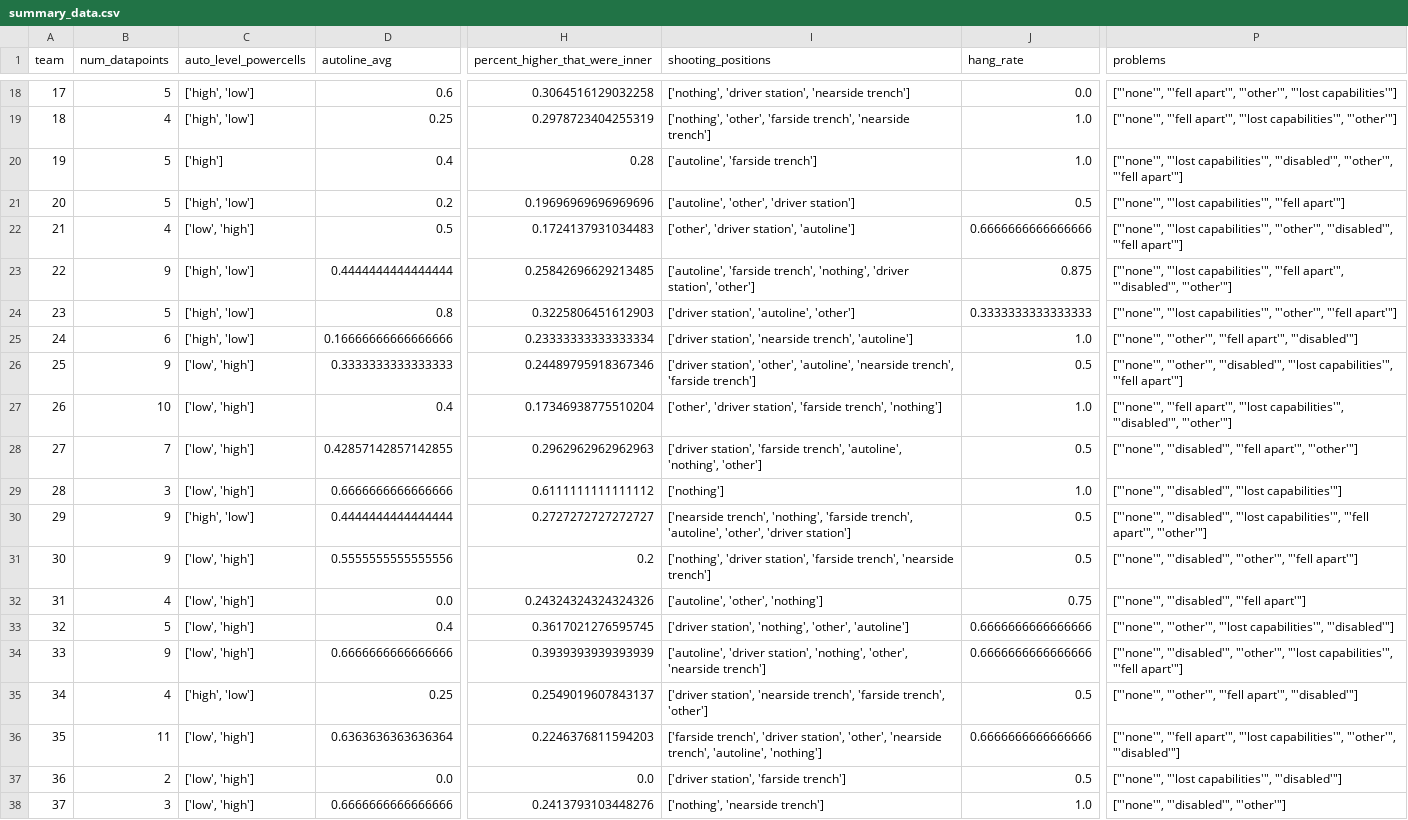
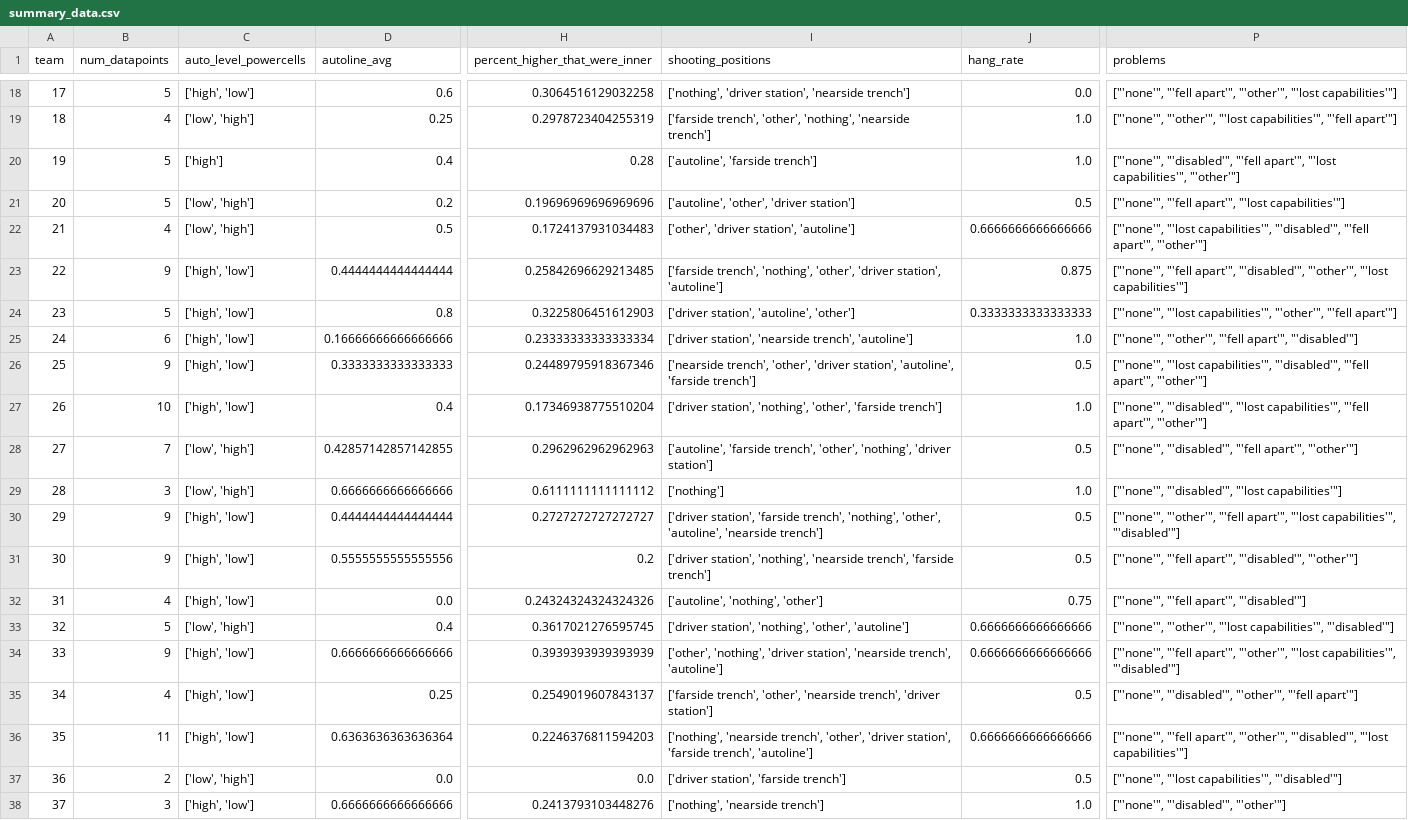
Before and after one commit to Team-501-The-PowerKnights/Scouting-App, a CSV file: data_analysis/generated_data/summary_data.csv, drawn as a sheet; only a part is shown, gaps mark what is left out; the diff covers the shown part only; the diff names each change by its address in the sheet, - before the commit and + after, or states it on an @@ line.

```diff
--- a/data_analysis/generated_data/summary_data.csv
+++ b/data_analysis/generated_data/summary_data.csv
-C19 (auto_level_powercells): ['high', 'low']
+C19 (auto_level_powercells): ['low', 'high']
-I19 (shooting_positions): ['nothing', 'other', 'farside trench', 'nearside trench']
+I19 (shooting_positions): ['farside trench', 'other', 'nothing', 'nearside trench']
-P19 (problems): ["'none'", "'fell apart'", "'lost capabilities'", "'other'"]
+P19 (problems): ["'none'", "'other'", "'lost capabilities'", "'fell apart'"]
-P20 (problems): ["'none'", "'lost capabilities'", "'disabled'", "'other'", "'fell apart'"]
+P20 (problems): ["'none'", "'disabled'", "'fell apart'", "'lost capabilities'", "'other'"]
-C21 (auto_level_powercells): ['high', 'low']
+C21 (auto_level_powercells): ['low', 'high']
-P21 (problems): ["'none'", "'lost capabilities'", "'fell apart'"]
+P21 (problems): ["'none'", "'fell apart'", "'lost capabilities'"]
-P22 (problems): …"'lost capabilities'", "'other'", "'disabled'", "'fell apart'"]
+P22 (problems): …"'lost capabilities'", "'disabled'", "'fell apart'", "'other'"]
-I23 (shooting_positions): ['autoline', 'farside trench', 'nothing', 'driver station', 'other']
+I23 (shooting_positions): ['farside trench', 'nothing', 'other', 'driver station', 'autoline']
-P23 (problems): ["'none'", "'lost capabilities'", "'fell apart'", "'disabled'", "'other'"]
+P23 (problems): ["'none'", "'fell apart'", "'disabled'", "'other'", "'lost capabilities'"]
-C26:C27 (auto_level_powercells): ['low', 'high']
+C26:C27 (auto_level_powercells): ['high', 'low']
-I26 (shooting_positions): ['driver station', 'other', 'autoline', 'nearside trench', 'farside trench']
+I26 (shooting_positions): ['nearside trench', 'other', 'driver station', 'autoline', 'farside trench']
-P26 (problems): ["'none'", "'other'", "'disabled'", "'lost capabilities'", "'fell apart'"]
+P26 (problems): ["'none'", "'lost capabilities'", "'disabled'", "'fell apart'", "'other'"]
-I27 (shooting_positions): ['other', 'driver station', 'farside trench', 'nothing']
+I27 (shooting_positions): ['driver station', 'nothing', 'other', 'farside trench']
-P27 (problems): ["'none'", "'fell apart'", "'lost capabilities'", "'disabled'", "'other'"]
+P27 (problems): ["'none'", "'disabled'", "'lost capabilities'", "'fell apart'", "'other'"]
-I28 (shooting_positions): ['driver station', 'farside trench', 'autoline', 'nothing', 'other']
+I28 (shooting_positions): ['autoline', 'farside trench', 'other', 'nothing', 'driver station']
-I30 (shooting_positions): ['nearside trench', 'nothing', 'farside trench', 'autoline', 'other', 'driver station']
+I30 (shooting_positions): ['driver station', 'farside trench', 'nothing', 'other', 'autoline', 'nearside trench']
-P30 (problems): ["'none'", "'disabled'", "'lost capabilities'", "'fell apart'", "'other'"]
+P30 (problems): ["'none'", "'other'", "'fell apart'", "'lost capabilities'", "'disabled'"]
-C31:C32 (auto_level_powercells): ['low', 'high']
+C31:C32 (auto_level_powercells): ['high', 'low']
-I31 (shooting_positions): ['nothing', 'driver station', 'farside trench', 'nearside trench']
+I31 (shooting_positions): ['driver station', 'nothing', 'nearside trench', 'farside trench']
-P31 (problems): ["'none'", "'disabled'", "'other'", "'fell apart'"]
+P31 (problems): ["'none'", "'fell apart'", "'disabled'", "'other'"]
-I32 (shooting_positions): ['autoline', 'other', 'nothing']
+I32 (shooting_positions): ['autoline', 'nothing', 'other']
-P32 (problems): ["'none'", "'disabled'", "'fell apart'"]
+P32 (problems): ["'none'", "'fell apart'", "'disabled'"]
-C34 (auto_level_powercells): ['low', 'high']
+C34 (auto_level_powercells): ['high', 'low']
-I34 (shooting_positions): ['autoline', 'driver station', 'nothing', 'other', 'nearside trench']
+I34 (shooting_positions): ['other', 'nothing', 'driver station', 'nearside trench', 'autoline']
-P34 (problems): ["'none'", "'disabled'", "'other'", "'lost capabilities'", "'fell apart'"]
+P34 (problems): ["'none'", "'fell apart'", "'other'", "'lost capabilities'", "'disabled'"]
-I35 (shooting_positions): ['driver station', 'nearside trench', 'farside trench', 'other']
+I35 (shooting_positions): ['farside trench', 'other', 'nearside trench', 'driver station']
-P35 (problems): ["'none'", "'other'", "'fell apart'", "'disabled'"]
+P35 (problems): ["'none'", "'disabled'", "'other'", "'fell apart'"]
-C36 (auto_level_powercells): ['low', 'high']
+C36 (auto_level_powercells): ['high', 'low']
-I36 (shooting_positions): ['farside trench', 'driver station', 'other', 'nearside trench', 'autoline', 'nothing']
+I36 (shooting_positions): ['nothing', 'nearside trench', 'other', 'driver station', 'farside trench', 'autoline']
-P36 (problems): …"'fell apart'", "'lost capabilities'", "'other'", "'disabled'"]
+P36 (problems): …"'fell apart'", "'other'", "'disabled'", "'lost capabilities'"]
-C38 (auto_level_powercells): ['low', 'high']
+C38 (auto_level_powercells): ['high', 'low']
```
Also changed, not shown: 36 edited cells elsewhere in this file, data_analysis/generated_data/compiled_data.csv, 1 other file.
